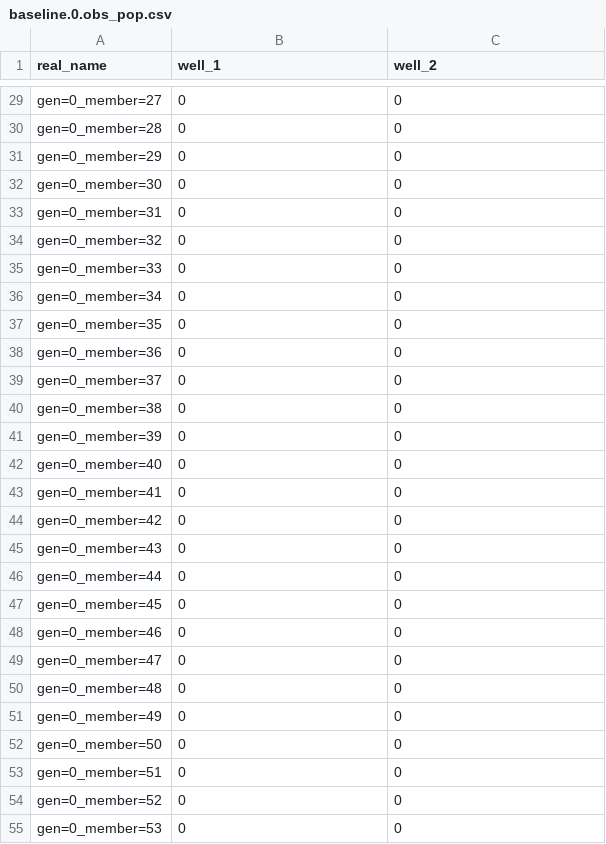
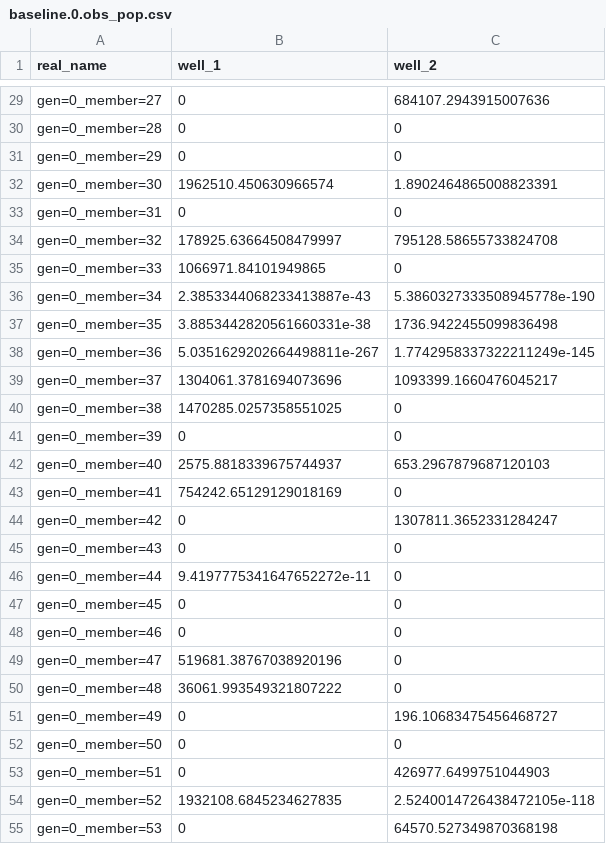
Before and after one commit to kfmcculloch98/kfm-ms, a CSV file: codes/runs/pest/baseline_template/baseline.0.obs_pop.csv, drawn as a sheet; only a part is shown, gaps mark what is left out; the diff covers the shown part only; the diff names each change by its address in the sheet, - before the commit and + after, or states it on an @@ line.

```diff
--- a/codes/runs/pest/baseline_template/baseline.0.obs_pop.csv
+++ b/codes/runs/pest/baseline_template/baseline.0.obs_pop.csv
-C29 (well_2): 0
+C29 (well_2): 684107.2943915007636
-B32 (well_1): 0
+B32 (well_1): 1962510.450630966574
-C32 (well_2): 0
+C32 (well_2): 1.8902464865008823391
-B34 (well_1): 0
+B34 (well_1): 178925.63664508479997
-C34 (well_2): 0
+C34 (well_2): 795128.58655733824708
-B35 (well_1): 0
+B35 (well_1): 1066971.84101949865
-B36 (well_1): 0
+B36 (well_1): 2.3853344068233413887e-43
-C36 (well_2): 0
+C36 (well_2): 5.3860327333508945778e-190
-B37 (well_1): 0
+B37 (well_1): 3.8853442820561660331e-38
-C37 (well_2): 0
+C37 (well_2): 1736.9422455099836498
-B38 (well_1): 0
+B38 (well_1): 5.0351629202664498811e-267
-C38 (well_2): 0
+C38 (well_2): 1.7742958337322211249e-145
-B39 (well_1): 0
+B39 (well_1): 1304061.3781694073696
-C39 (well_2): 0
+C39 (well_2): 1093399.1660476045217
-B40 (well_1): 0
+B40 (well_1): 1470285.0257358551025
-B42 (well_1): 0
+B42 (well_1): 2575.8818339675744937
-C42 (well_2): 0
+C42 (well_2): 653.2967879687120103
-B43 (well_1): 0
+B43 (well_1): 754242.65129129018169
-C44 (well_2): 0
+C44 (well_2): 1307811.3652331284247
-B46 (well_1): 0
+B46 (well_1): 9.4197775341647652272e-11
-B49 (well_1): 0
+B49 (well_1): 519681.38767038920196
-B50 (well_1): 0
+B50 (well_1): 36061.993549321807222
-C51 (well_2): 0
+C51 (well_2): 196.10683475456468727
-C53 (well_2): 0
+C53 (well_2): 426977.6499751044903
-B54 (well_1): 0
+B54 (well_1): 1932108.6845234627835
-C54 (well_2): 0
+C54 (well_2): 2.5240014726438472105e-118
-C55 (well_2): 0
+C55 (well_2): 64570.527349870368198
```
Also changed, not shown: 78 edited cells elsewhere in this file, codes/runs/pest/baseline_template/baseline.0.dv_pop.csv, 21 other files.
